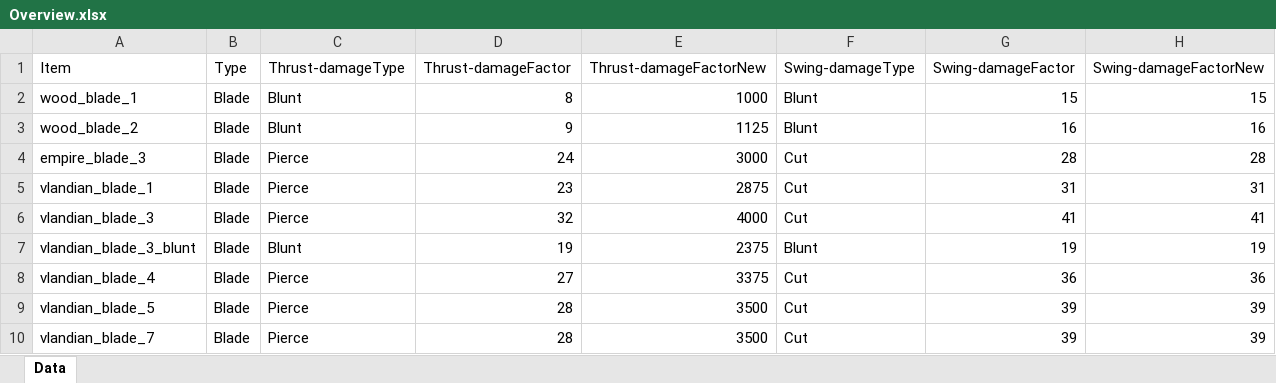
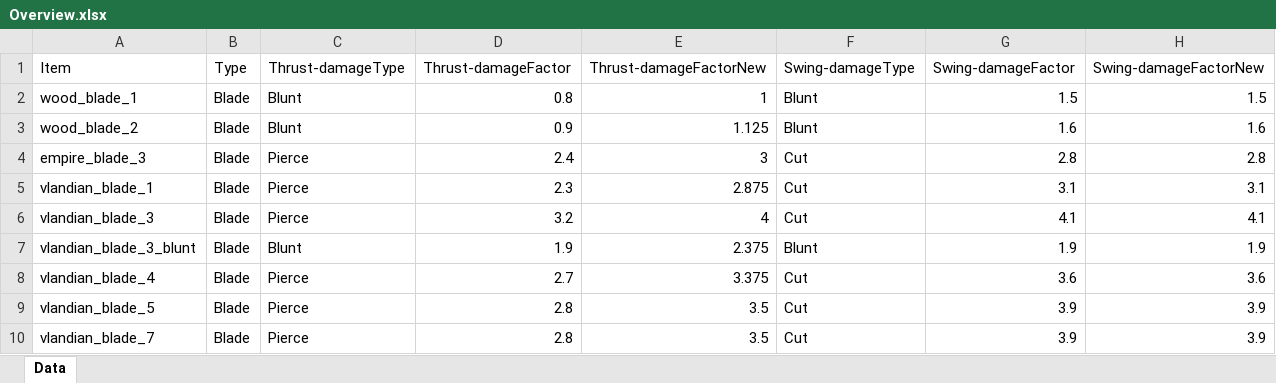
Before and after one commit to romst/RealisticWeapons, an Excel workbook: generator/generated/Overview.xlsx, sheet Data, drawn as a sheet; only a part is shown; values as stored, in another font and other column widths than the file's, no borders; table styles not drawn; the diff covers the shown part only; the diff names each change by its address in the sheet, - before the commit and + after, or states it on an @@ line.

Commit message:
Fixed the excel again.

```diff
--- a/generator/generated/Overview.xlsx (sheet Data)
+++ b/generator/generated/Overview.xlsx (sheet Data)
-D2 (Thrust-damageFactor): 8
+D2 (Thrust-damageFactor): 0.8
-E2 (Thrust-damageFactorNew): 1000
+E2 (Thrust-damageFactorNew): 1
-G2 (Swing-damageFactor): 15
+G2 (Swing-damageFactor): 1.5
-H2 (Swing-damageFactorNew): 15
+H2 (Swing-damageFactorNew): 1.5
-D3 (Thrust-damageFactor): 9
+D3 (Thrust-damageFactor): 0.9
-E3 (Thrust-damageFactorNew): 1125
+E3 (Thrust-damageFactorNew): 1.125
-G3 (Swing-damageFactor): 16
+G3 (Swing-damageFactor): 1.6
-H3 (Swing-damageFactorNew): 16
+H3 (Swing-damageFactorNew): 1.6
-D4 (Thrust-damageFactor): 24
+D4 (Thrust-damageFactor): 2.4
-E4 (Thrust-damageFactorNew): 3000
+E4 (Thrust-damageFactorNew): 3
-G4 (Swing-damageFactor): 28
+G4 (Swing-damageFactor): 2.8
-H4 (Swing-damageFactorNew): 28
+H4 (Swing-damageFactorNew): 2.8
-D5 (Thrust-damageFactor): 23
+D5 (Thrust-damageFactor): 2.3
-E5 (Thrust-damageFactorNew): 2875
+E5 (Thrust-damageFactorNew): 2.875
-G5 (Swing-damageFactor): 31
+G5 (Swing-damageFactor): 3.1
-H5 (Swing-damageFactorNew): 31
+H5 (Swing-damageFactorNew): 3.1
-D6 (Thrust-damageFactor): 32
+D6 (Thrust-damageFactor): 3.2
-E6 (Thrust-damageFactorNew): 4000
+E6 (Thrust-damageFactorNew): 4
-G6 (Swing-damageFactor): 41
+G6 (Swing-damageFactor): 4.1
-H6 (Swing-damageFactorNew): 41
+H6 (Swing-damageFactorNew): 4.1
-D7 (Thrust-damageFactor): 19
+D7 (Thrust-damageFactor): 1.9
-E7 (Thrust-damageFactorNew): 2375
+E7 (Thrust-damageFactorNew): 2.375
-G7 (Swing-damageFactor): 19
+G7 (Swing-damageFactor): 1.9
-H7 (Swing-damageFactorNew): 19
+H7 (Swing-damageFactorNew): 1.9
-D8 (Thrust-damageFactor): 27
+D8 (Thrust-damageFactor): 2.7
-E8 (Thrust-damageFactorNew): 3375
+E8 (Thrust-damageFactorNew): 3.375
-G8 (Swing-damageFactor): 36
+G8 (Swing-damageFactor): 3.6
-H8 (Swing-damageFactorNew): 36
+H8 (Swing-damageFactorNew): 3.6
-D9:D10 (Thrust-damageFactor): 28
+D9:D10 (Thrust-damageFactor): 2.8
-E9:E10 (Thrust-damageFactorNew): 3500
+E9:E10 (Thrust-damageFactorNew): 3.5
-G9:G10 (Swing-damageFactor): 39
+G9:G10 (Swing-damageFactor): 3.9
-H9:H10 (Swing-damageFactorNew): 39
+H9:H10 (Swing-damageFactorNew): 3.9
```
Also changed, not shown: 603 edited cells elsewhere in this sheet.
